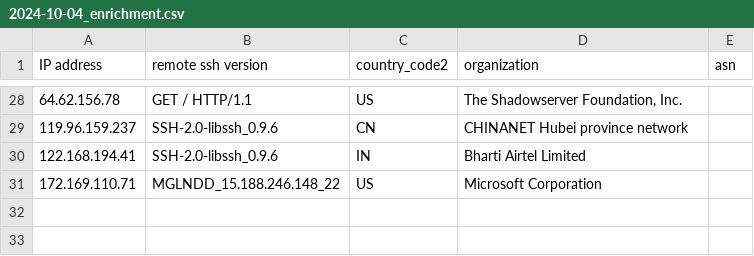
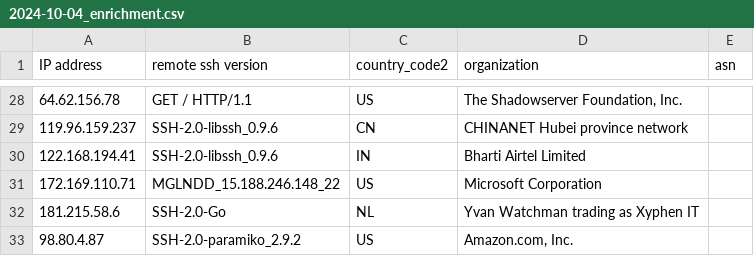
Before and after one commit to euphoria95/cowrie_honeypot_results, a CSV file: 2024-10-04_enrichment.csv, drawn as a sheet; only a part is shown, gaps mark what is left out; the diff names each change by its address in the sheet, - before the commit and + after, or states it on an @@ line.

Commit message:
Update enrichment data for 2024-10-04

```diff
--- a/2024-10-04_enrichment.csv
+++ b/2024-10-04_enrichment.csv
+row 32: 181.215.58.6 | SSH-2.0-Go | NL | Yvan Watchman trading as Xyphen IT
+row 33: 98.80.4.87 | SSH-2.0-paramiko_2.9.2 | US | Amazon.com, Inc.
```
